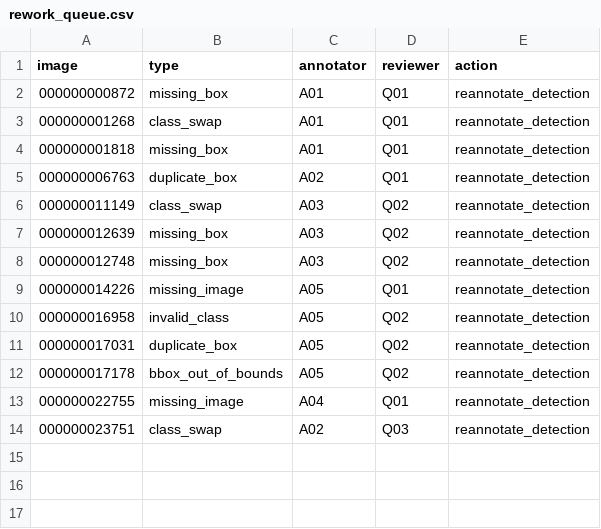
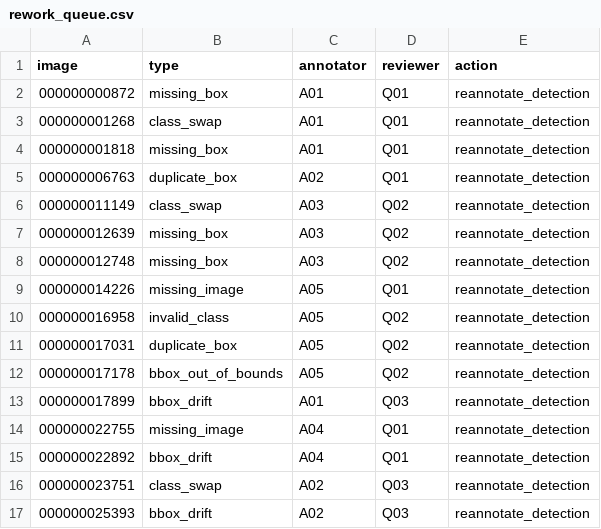
Before and after one commit to trungsangle123-glitch/K5-L23-DAY10-LeTrungSang-Release, a CSV file: submission/r34/handover/lab250_49e16bee4751_v2/rework_queue.csv, drawn as a sheet; the diff names each change by its address in the sheet, - before the commit and + after, or states it on an @@ line.

```diff
--- a/submission/r34/handover/lab250_49e16bee4751_v2/rework_queue.csv
+++ b/submission/r34/handover/lab250_49e16bee4751_v2/rework_queue.csv
+row 13: 000000017899 | bbox_drift | A01 | Q03 | reannotate_detection
+row 15: 000000022892 | bbox_drift | A04 | Q01 | reannotate_detection
+row 17: 000000025393 | bbox_drift | A02 | Q03 | reannotate_detection
```
Also changed, not shown: submission/r34/handover/lab250_49e16bee4751_v2/label_summary.csv, submission/r34/handover/lab250_49e16bee4751_v2/manifest.csv, 9 other files.
